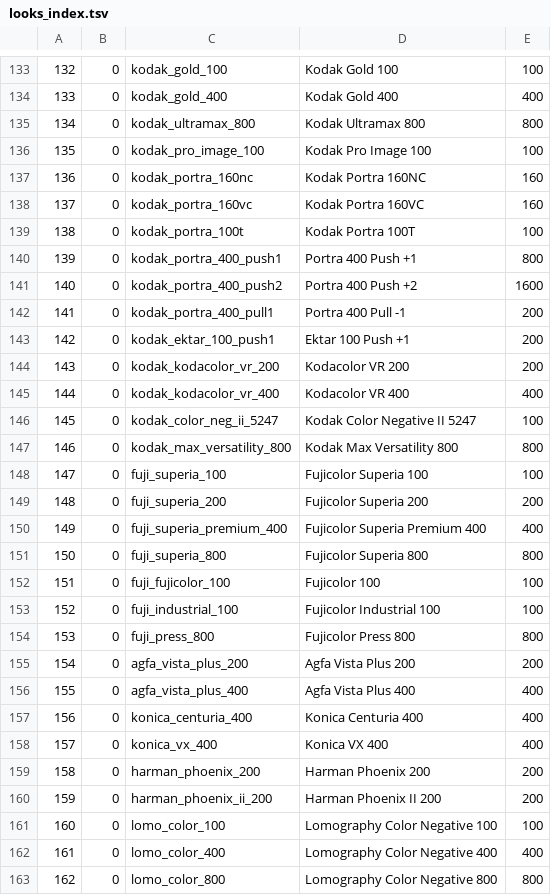
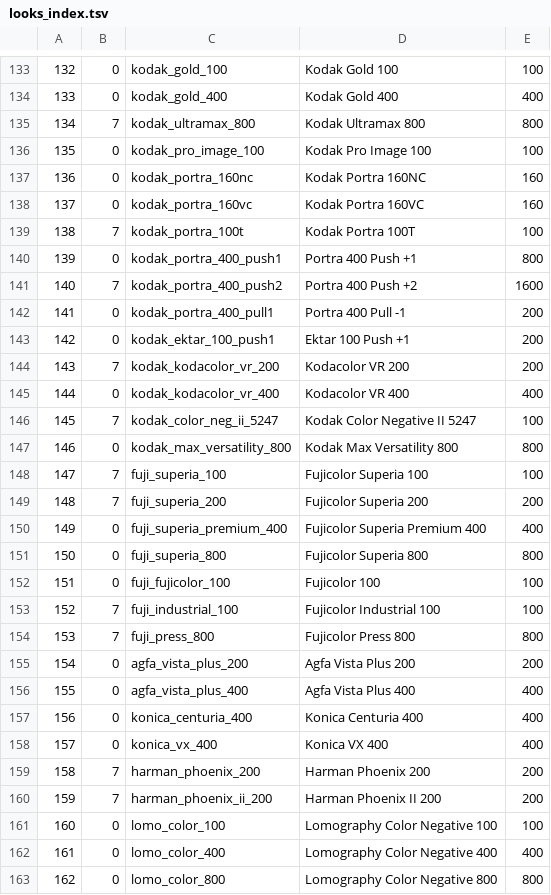
Before and after one commit to dhineshsdk/Film_camera, a TSV file: phase1-skeleton/src/main/assets/looks_index.tsv, drawn as a sheet; only a part is shown, gaps mark what is left out; the diff covers the shown part only.

```diff
--- a/phase1-skeleton/src/main/assets/looks_index.tsv
+++ b/phase1-skeleton/src/main/assets/looks_index.tsv
@@ -134,3 +134,3 @@
 133	0	kodak_gold_400	Kodak Gold 400	400
-134	0	kodak_ultramax_800	Kodak Ultramax 800	800
+134	7	kodak_ultramax_800	Kodak Ultramax 800	800
 135	0	kodak_pro_image_100	Kodak Pro Image 100	100
@@ -138,13 +138,13 @@
 137	0	kodak_portra_160vc	Kodak Portra 160VC	160
-138	0	kodak_portra_100t	Kodak Portra 100T	100
+138	7	kodak_portra_100t	Kodak Portra 100T	100
 139	0	kodak_portra_400_push1	Portra 400 Push +1	800
-140	0	kodak_portra_400_push2	Portra 400 Push +2	1600
+140	7	kodak_portra_400_push2	Portra 400 Push +2	1600
 141	0	kodak_portra_400_pull1	Portra 400 Pull -1	200
 142	0	kodak_ektar_100_push1	Ektar 100 Push +1	200
-143	0	kodak_kodacolor_vr_200	Kodacolor VR 200	200
+143	7	kodak_kodacolor_vr_200	Kodacolor VR 200	200
 144	0	kodak_kodacolor_vr_400	Kodacolor VR 400	400
-145	0	kodak_color_neg_ii_5247	Kodak Color Negative II 5247	100
+145	7	kodak_color_neg_ii_5247	Kodak Color Negative II 5247	100
 146	0	kodak_max_versatility_800	Kodak Max Versatility 800	800
-147	0	fuji_superia_100	Fujicolor Superia 100	100
-148	0	fuji_superia_200	Fujicolor Superia 200	200
+147	7	fuji_superia_100	Fujicolor Superia 100	100
+148	7	fuji_superia_200	Fujicolor Superia 200	200
 149	0	fuji_superia_premium_400	Fujicolor Superia Premium 400	400
@@ -152,4 +152,4 @@
 151	0	fuji_fujicolor_100	Fujicolor 100	100
-152	0	fuji_industrial_100	Fujicolor Industrial 100	100
-153	0	fuji_press_800	Fujicolor Press 800	800
+152	7	fuji_industrial_100	Fujicolor Industrial 100	100
+153	7	fuji_press_800	Fujicolor Press 800	800
 154	0	agfa_vista_plus_200	Agfa Vista Plus 200	200
@@ -158,4 +158,4 @@
 157	0	konica_vx_400	Konica VX 400	400
-158	0	harman_phoenix_200	Harman Phoenix 200	200
-159	0	harman_phoenix_ii_200	Harman Phoenix II 200	200
+158	7	harman_phoenix_200	Harman Phoenix 200	200
+159	7	harman_phoenix_ii_200	Harman Phoenix II 200	200
 160	0	lomo_color_100	Lomography Color Negative 100	100
```
Also changed, not shown: 45 edited cells elsewhere in this file, 6 other files.
